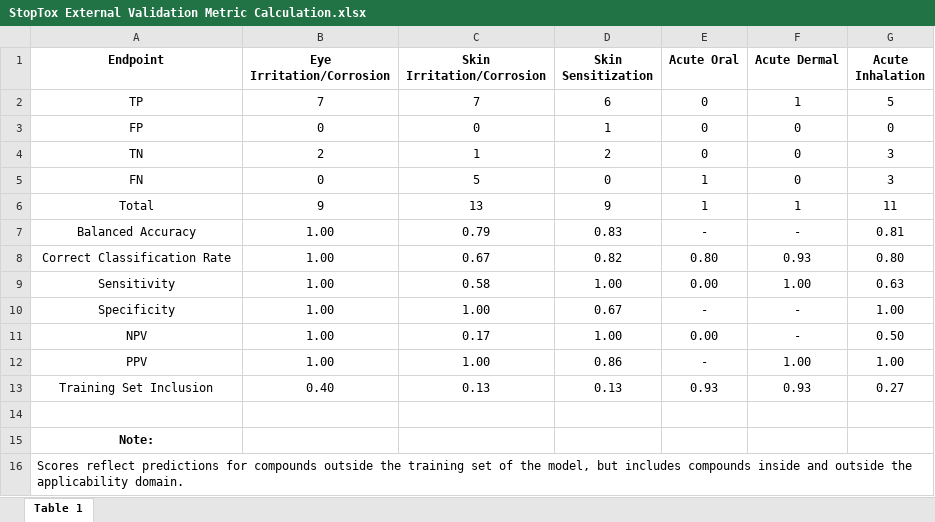
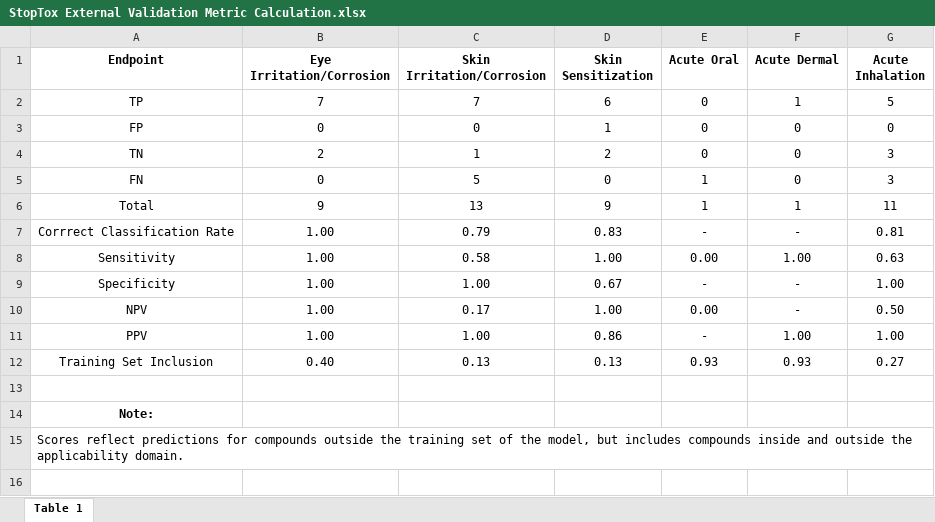
Before and after one commit to molecularmodelinglab/StopTox-External-Validation, an Excel workbook: results/StopTox External Validation Metric Calculation.xlsx, sheet Table 1, drawn as a sheet; values as stored, in another font and other column widths than the file's, no borders; the diff names each change by its address in the sheet, - before the commit and + after, or states it on an @@ line.

```diff
--- a/results/StopTox External Validation Metric Calculation.xlsx (sheet Table 1)
+++ b/results/StopTox External Validation Metric Calculation.xlsx (sheet Table 1)
-A7 (Endpoint): Balanced Accuracy
+A7 (Endpoint): Corrrect Classification Rate
-row 8: Correct Classification Rate | 1.00 | 0.67 | 0.82 | 0.80 | 0.93 | 0.80
```
Also changed, not shown: 4 other files.
